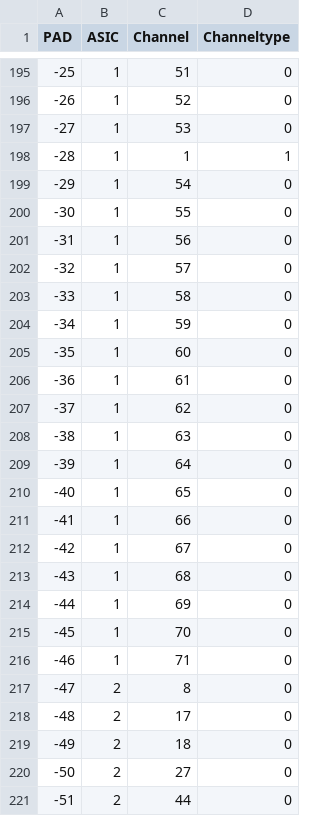
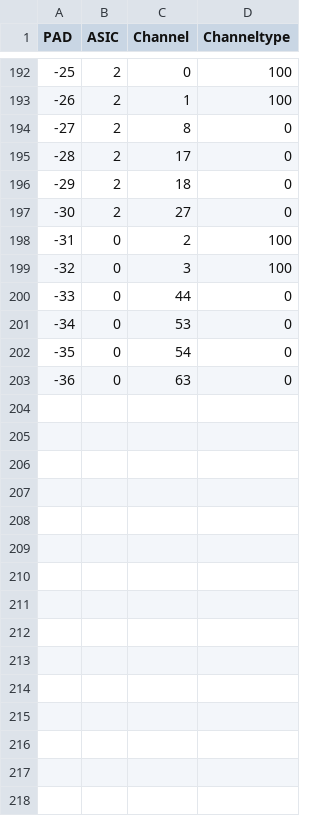
Before and after one commit to cmu-hgc-mac/hgcal-module-testing-gui, a CSV file: hexmap/channel_maps/l5_pad_to_channel_mapping_Nov2024.csv, drawn as a sheet; only a part is shown, gaps mark what is left out; the diff covers the shown part only.

```diff
--- a/hexmap/channel_maps/l5_pad_to_channel_mapping_Nov2024.csv
+++ b/hexmap/channel_maps/l5_pad_to_channel_mapping_Nov2024.csv
@@ -195,27 +192,12 @@ PAD,ASIC,Channel,Channeltype
--25,1,51,0
--26,1,52,0
--27,1,53,0
--28,1,1,1
--29,1,54,0
--30,1,55,0
--31,1,56,0
--32,1,57,0
--33,1,58,0
--34,1,59,0
--35,1,60,0
--36,1,61,0
--37,1,62,0
--38,1,63,0
--39,1,64,0
--40,1,65,0
--41,1,66,0
--42,1,67,0
--43,1,68,0
--44,1,69,0
--45,1,70,0
--46,1,71,0
--47,2,8,0
--48,2,17,0
--49,2,18,0
--50,2,27,0
--51,2,44,0
+-25,2,0,100
+-26,2,1,100
+-27,2,8,0
+-28,2,17,0
+-29,2,18,0
+-30,2,27,0
+-31,0,2,100
+-32,0,3,100
+-33,0,44,0
+-34,0,53,0
+-35,0,54,0
+-36,0,63,0
```
Also changed, not shown: 1 added row, 6 removed rows and 35 edited cells elsewhere in this file, 11 other files.
